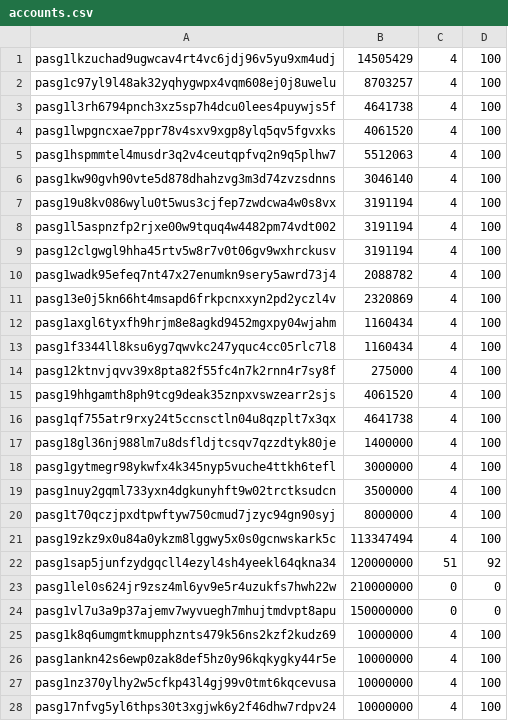
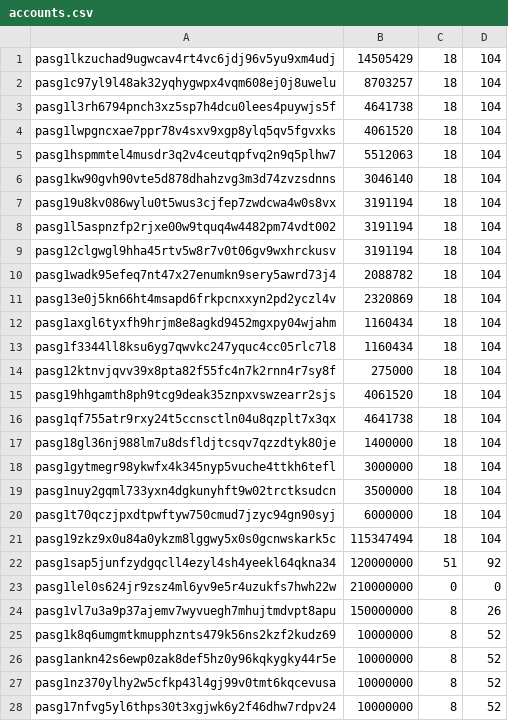
Before and after one commit to envadiv/mainnet, a CSV file: accounts.csv, drawn as a sheet; only a part is shown; the diff covers the shown part only.

Commit message:
fix: update accounts details

```diff
--- a/accounts.csv
+++ b/accounts.csv
@@ -1,28 +1,28 @@
-pasg1lkzuchad9ugwcav4rt4vc6jdj96v5yu9xm4udj,14505429,4,100
-pasg1c97yl9l48ak32yqhygwpx4vqm608ej0j8uwelu,8703257,4,100
-pasg1l3rh6794pnch3xz5sp7h4dcu0lees4puywjs5f,4641738,4,100
-pasg1lwpgncxae7ppr78v4sxv9xgp8ylq5qv5fgvxks,4061520,4,100
-pasg1hspmmtel4musdr3q2v4ceutqpfvq2n9q5plhw7,5512063,4,100
-pasg1kw90gvh90vte5d878dhahzvg3m3d74zvzsdnns,3046140,4,100
-pasg19u8kv086wylu0t5wus3cjfep7zwdcwa4w0s8vx,3191194,4,100
-pasg1l5aspnzfp2rjxe00w9tquq4w4482pm74vdt002,3191194,4,100
-pasg12clgwgl9hha45rtv5w8r7v0t06gv9wxhrckusv,3191194,4,100
-pasg1wadk95efeq7nt47x27enumkn9sery5awrd73j4,2088782,4,100
-pasg13e0j5kn66ht4msapd6frkpcnxxyn2pd2yczl4v,2320869,4,100
-pasg1axgl6tyxfh9hrjm8e8agkd9452mgxpy04wjahm,1160434,4,100
-pasg1f3344ll8ksu6yg7qwvkc247yquc4cc05rlc7l8,1160434,4,100
-pasg12ktnvjqvv39x8pta82f55fc4n7k2rnn4r7sy8f,275000,4,100
-pasg19hhgamth8ph9tcg9deak35znpxvswzearr2sjs,4061520,4,100
-pasg1qf755atr9rxy24t5ccnsctln04u8qzplt7x3qx,4641738,4,100
-pasg18gl36nj988lm7u8dsfldjtcsqv7qzzdtyk80je,1400000,4,100
-pasg1gytmegr98ykwfx4k345nyp5vuche4ttkh6tefl,3000000,4,100
-pasg1nuy2gqml733yxn4dgkunyhft9w02trctksudcn,3500000,4,100
-pasg1t70qczjpxdtpwftyw750cmud7jzyc94gn90syj,8000000,4,100
-pasg19zkz9x0u84a0ykzm8lggwy5x0s0gcnwskark5c,113347494,4,100
+pasg1lkzuchad9ugwcav4rt4vc6jdj96v5yu9xm4udj,14505429,18,104
+pasg1c97yl9l48ak32yqhygwpx4vqm608ej0j8uwelu,8703257,18,104
+pasg1l3rh6794pnch3xz5sp7h4dcu0lees4puywjs5f,4641738,18,104
+pasg1lwpgncxae7ppr78v4sxv9xgp8ylq5qv5fgvxks,4061520,18,104
+pasg1hspmmtel4musdr3q2v4ceutqpfvq2n9q5plhw7,5512063,18,104
+pasg1kw90gvh90vte5d878dhahzvg3m3d74zvzsdnns,3046140,18,104
+pasg19u8kv086wylu0t5wus3cjfep7zwdcwa4w0s8vx,3191194,18,104
+pasg1l5aspnzfp2rjxe00w9tquq4w4482pm74vdt002,3191194,18,104
+pasg12clgwgl9hha45rtv5w8r7v0t06gv9wxhrckusv,3191194,18,104
+pasg1wadk95efeq7nt47x27enumkn9sery5awrd73j4,2088782,18,104
+pasg13e0j5kn66ht4msapd6frkpcnxxyn2pd2yczl4v,2320869,18,104
+pasg1axgl6tyxfh9hrjm8e8agkd9452mgxpy04wjahm,1160434,18,104
+pasg1f3344ll8ksu6yg7qwvkc247yquc4cc05rlc7l8,1160434,18,104
+pasg12ktnvjqvv39x8pta82f55fc4n7k2rnn4r7sy8f,275000,18,104
+pasg19hhgamth8ph9tcg9deak35znpxvswzearr2sjs,4061520,18,104
+pasg1qf755atr9rxy24t5ccnsctln04u8qzplt7x3qx,4641738,18,104
+pasg18gl36nj988lm7u8dsfldjtcsqv7qzzdtyk80je,1400000,18,104
+pasg1gytmegr98ykwfx4k345nyp5vuche4ttkh6tefl,3000000,18,104
+pasg1nuy2gqml733yxn4dgkunyhft9w02trctksudcn,3500000,18,104
+pasg1t70qczjpxdtpwftyw750cmud7jzyc94gn90syj,6000000,18,104
+pasg19zkz9x0u84a0ykzm8lggwy5x0s0gcnwskark5c,115347494,18,104
 pasg1sap5junfzydgqcll4ezyl4sh4yeekl64qkna34,120000000,51,92
 pasg1lel0s624jr9zsz4ml6yv9e5r4uzukfs7hwh22w,210000000,0,0
-pasg1vl7u3a9p37ajemv7wyvuegh7mhujtmdvpt8apu,150000000,0,0
-pasg1k8q6umgmtkmupphznts479k56ns2kzf2kudz69,10000000,4,100
-pasg1ankn42s6ewp0zak8def5hz0y96kqkygky44r5e,10000000,4,100
-pasg1nz370ylhy2w5cfkp43l4gj99v0tmt6kqcevusa,10000000,4,100
-pasg17nfvg5yl6thps30t3xgjwk6y2f46dhw7rdpv24,10000000,4,100
+pasg1vl7u3a9p37ajemv7wyvuegh7mhujtmdvpt8apu,150000000,8,26
+pasg1k8q6umgmtkmupphznts479k56ns2kzf2kudz69,10000000,8,52
+pasg1ankn42s6ewp0zak8def5hz0y96kqkygky44r5e,10000000,8,52
+pasg1nz370ylhy2w5cfkp43l4gj99v0tmt6kqcevusa,10000000,8,52
+pasg17nfvg5yl6thps30t3xgjwk6y2f46dhw7rdpv24,10000000,8,52
```
Also changed, not shown: 72 edited cells elsewhere in this file, 1 other file.
